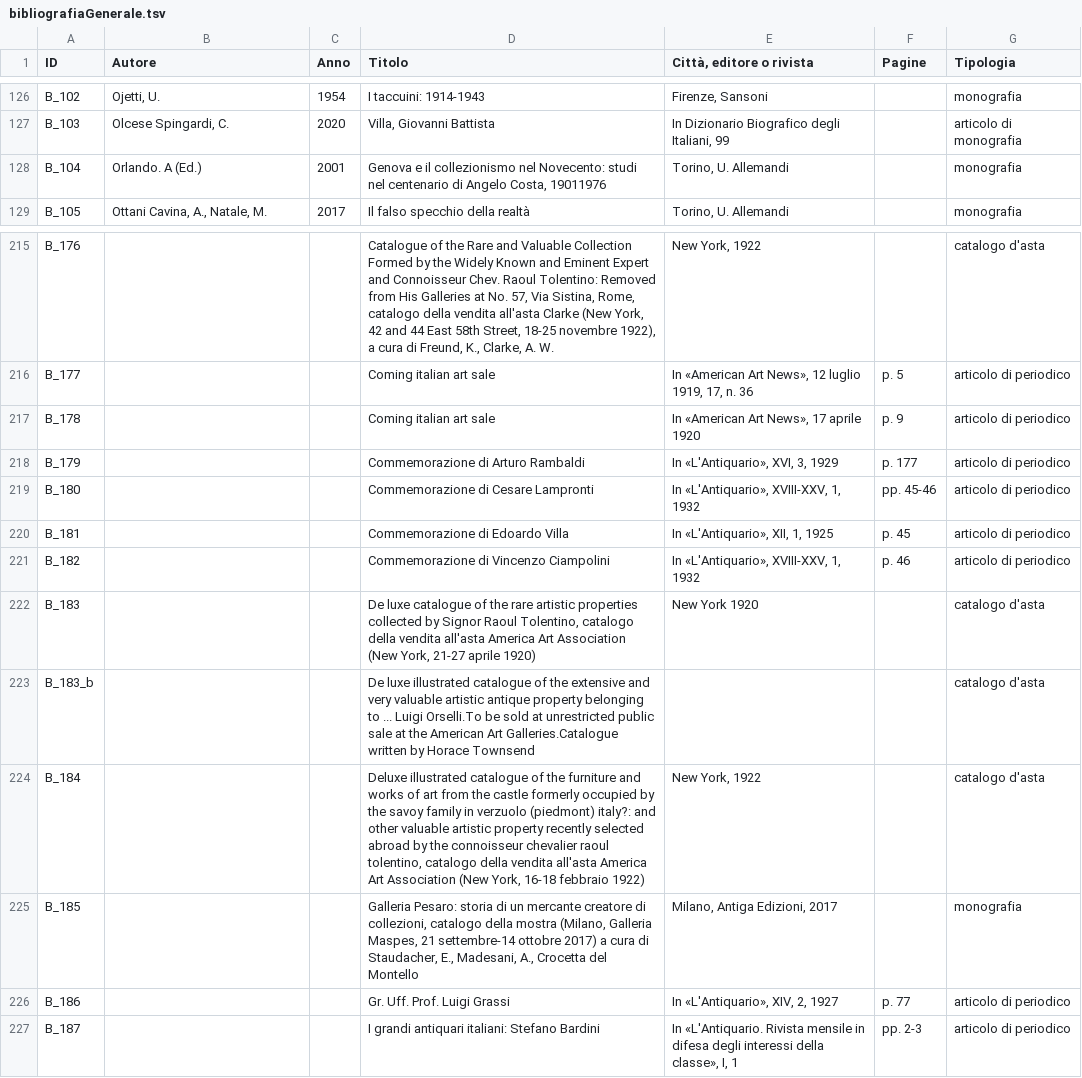
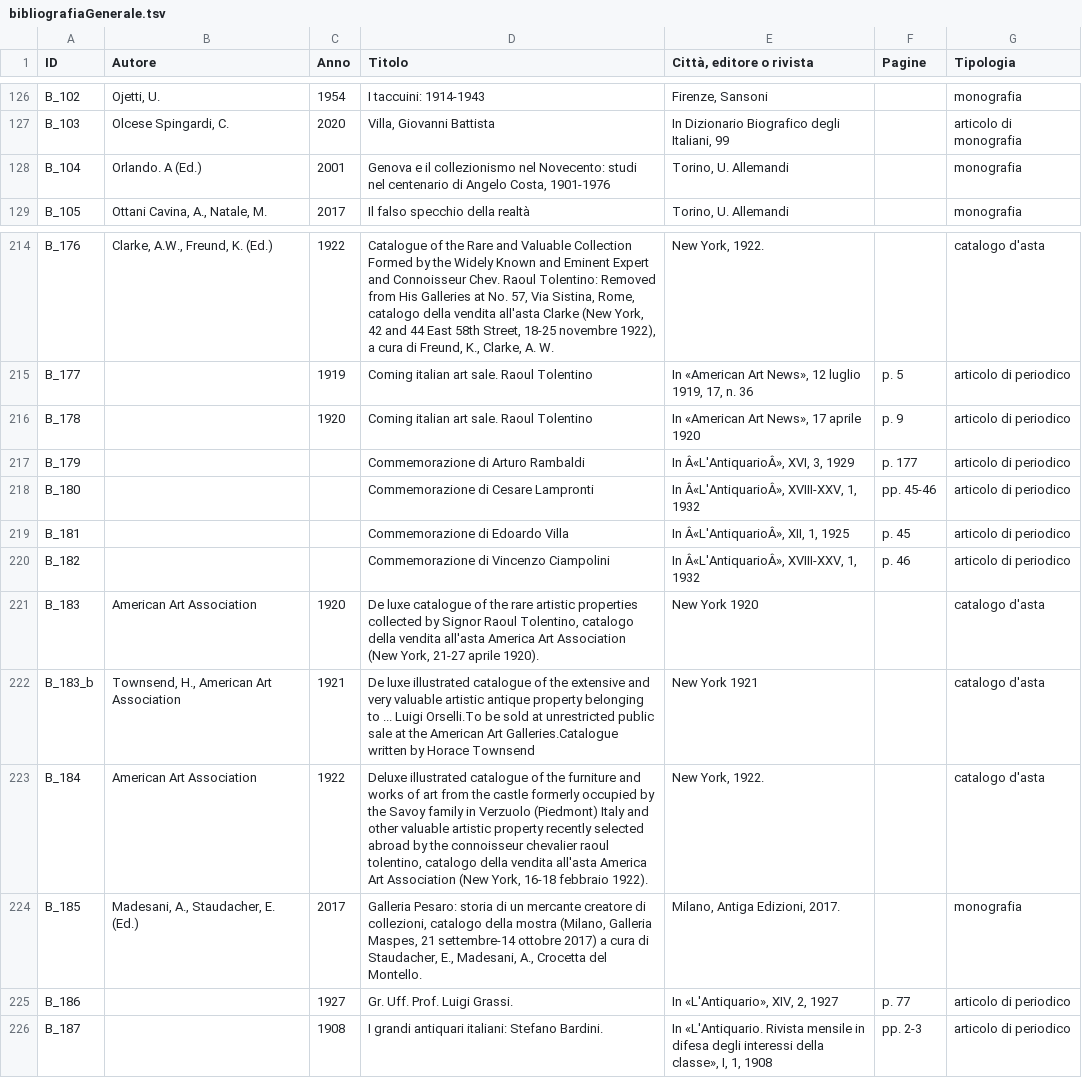
Before and after one commit to FondazioneFedericoZeri/Mercato_dell_arte, a TSV file: data/bibliografiaGenerale.tsv, drawn as a sheet; only a part is shown, gaps mark what is left out; addresses are those after the commit; the diff covers the shown part only; the diff names each change by its address in the sheet, - before the commit and + after, or states it on an @@ line.

```diff
--- a/data/bibliografiaGenerale.tsv
+++ b/data/bibliografiaGenerale.tsv
-D128 (Titolo): …Angelo Costa, 19011976
+D128 (Titolo): …Angelo Costa, 1901-1976
-B214 (Autore): (empty)
+B214 (Autore): Clarke, A.W., Freund, K. (Ed.)
-C214 (Anno): (empty)
+C214 (Anno): 1922
-E214 (Città, editore o rivista): New York, 1922
+E214 (Città, editore o rivista): New York, 1922.
-C215 (Anno): (empty)
+C215 (Anno): 1919
-D215:D216 (Titolo): Coming italian art sale
+D215:D216 (Titolo): Coming italian art sale. Raoul Tolentino
-C216 (Anno): (empty)
+C216 (Anno): 1920
-E217 (Città, editore o rivista): In «L'Antiquario», XVI, 3, 1929
+E217 (Città, editore o rivista): In Â«L'AntiquarioÂ», XVI, 3, 1929
-E218 (Città, editore o rivista): In «L'Antiquario», XVIII-XXV, 1, 1932
+E218 (Città, editore o rivista): In Â«L'AntiquarioÂ», XVIII-XXV, 1, 1932
-E219 (Città, editore o rivista): In «L'Antiquario», XII, 1, 1925
+E219 (Città, editore o rivista): In Â«L'AntiquarioÂ», XII, 1, 1925
-E220 (Città, editore o rivista): In «L'Antiquario», XVIII-XXV, 1, 1932
+E220 (Città, editore o rivista): In Â«L'AntiquarioÂ», XVIII-XXV, 1, 1932
-B221 (Autore): (empty)
+B221 (Autore): American Art Association
-C221 (Anno): (empty)
+C221 (Anno): 1920
-D221 (Titolo): …21-27 aprile 1920)
+D221 (Titolo): …21-27 aprile 1920).
-B222 (Autore): (empty)
+B222 (Autore): Townsend, H., American Art Association
-C222 (Anno): (empty)
+C222 (Anno): 1921
-E222 (Città, editore o rivista): (empty)
+E222 (Città, editore o rivista): New York 1921
-B223 (Autore): (empty)
+B223 (Autore): American Art Association
-C223 (Anno): (empty)
+C223 (Anno): 1922
-D223 (Titolo): …by the savoy family in verzuolo (piedmont) italy?: and other valuable artistic property recently selected abroad by the connoisseur chevalier raoul tolentino, catalogo della vendita all'asta America Art Association (New York, 16-18 febbraio 1922)
+D223 (Titolo): …by the Savoy family in Verzuolo (Piedmont) Italy and other valuable artistic property recently selected abroad by the connoisseur chevalier raoul tolentino, catalogo della vendita all'asta America Art Association (New York, 16-18 febbraio 1922).
-E223 (Città, editore o rivista): New York, 1922
+E223 (Città, editore o rivista): New York, 1922.
-B224 (Autore): (empty)
+B224 (Autore): Madesani, A., Staudacher, E. (Ed.)
-C224 (Anno): (empty)
+C224 (Anno): 2017
-D224 (Titolo): …Crocetta del Montello
+D224 (Titolo): …Crocetta del Montello.
-E224 (Città, editore o rivista): Milano, Antiga Edizioni, 2017
+E224 (Città, editore o rivista): Milano, Antiga Edizioni, 2017.
-C225 (Anno): (empty)
+C225 (Anno): 1927
-D225 (Titolo): Gr. Uff. Prof. Luigi Grassi
+D225 (Titolo): Gr. Uff. Prof. Luigi Grassi.
-C226 (Anno): (empty)
+C226 (Anno): 1908
-D226 (Titolo): I grandi antiquari italiani: Stefano Bardini
+D226 (Titolo): I grandi antiquari italiani: Stefano Bardini.
-E226 (Città, editore o rivista): …classe», I, 1
+E226 (Città, editore o rivista): …classe», I, 1, 1908
```
Also changed, not shown: 1 removed row and 154 edited cells elsewhere in this file.
